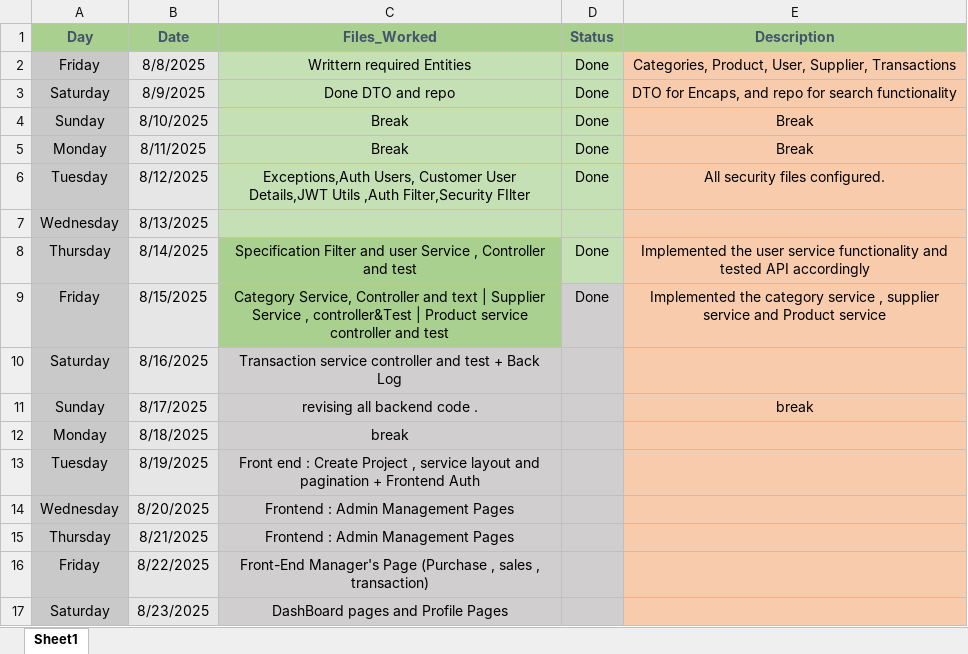
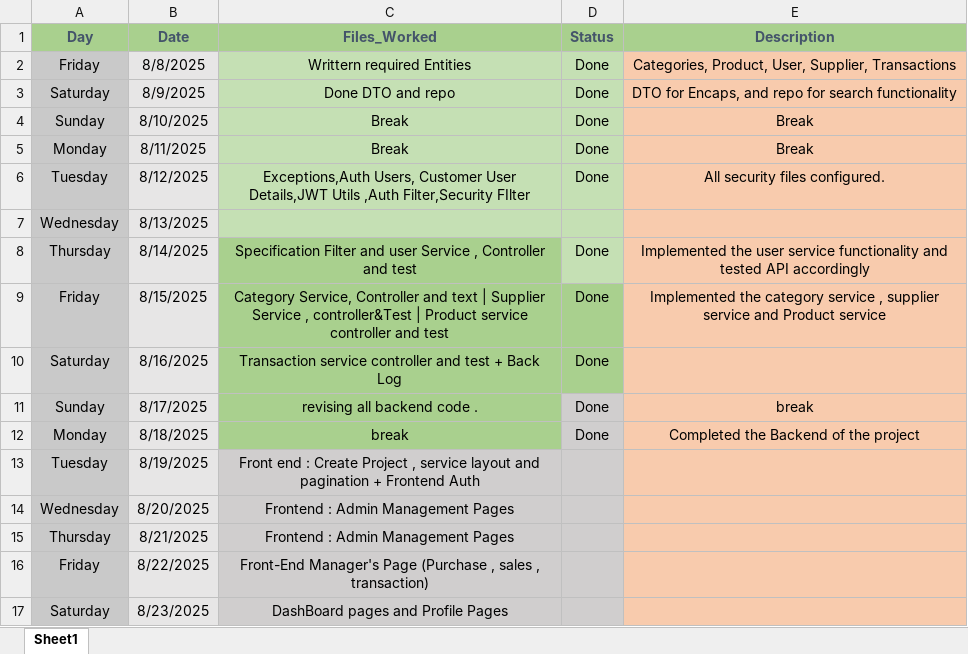
Before and after one commit to TheNextCodeMonk-sidzz/Kardexa, an Excel workbook: log.xlsx, sheet Sheet1, drawn as a sheet; only a part is shown; values as stored, in another font and other column widths than the file's, no borders; the diff names each change by its address in the sheet, - before the commit and + after, or states it on an @@ line.

```diff
--- a/log.xlsx (sheet Sheet1)
+++ b/log.xlsx (sheet Sheet1)
-D9 fill: #D0CECE
+D9 fill: #A9D08E
-C10:D10 fill: #D0CECE
+C10:D10 fill: #A9D08E
-D10:D12 (Status): (empty)
+D10:D12 (Status): Done
-C11:C12 fill: #D0CECE
+C11:C12 fill: #A9D08E
-E12 (Description): (empty)
+E12 (Description): Completed the Backend of the project
```
Also changed, not shown: 7 other files.
